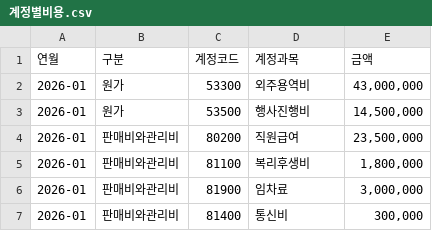
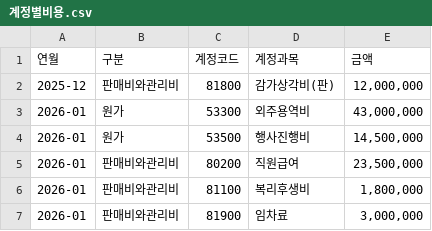
Before and after one commit to rrangjaa-eng/CEO_REPORT, a CSV file: 입력양식/샘플/계정별비용.csv, drawn as a sheet; only a part is shown; the shorter side is filled out with more unchanged rows.

```diff
--- a/입력양식/샘플/계정별비용.csv
+++ b/입력양식/샘플/계정별비용.csv
@@ -1,2 +1,3 @@
 연월,구분,계정코드,계정과목,금액
+2025-12,판매비와관리비,81800,감가상각비(판),"12,000,000"
 2026-01,원가,53300,외주용역비,"43,000,000"
```
Also changed, not shown: 7 other files.
